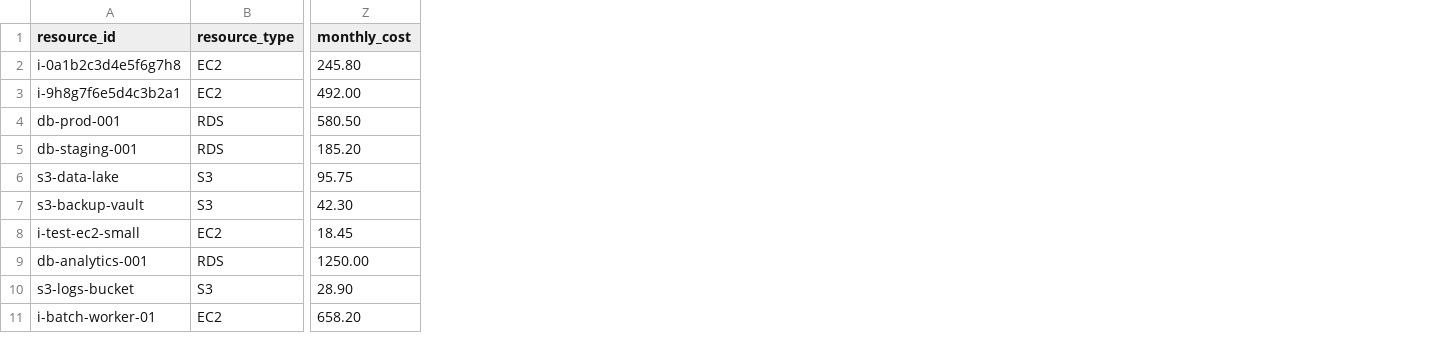
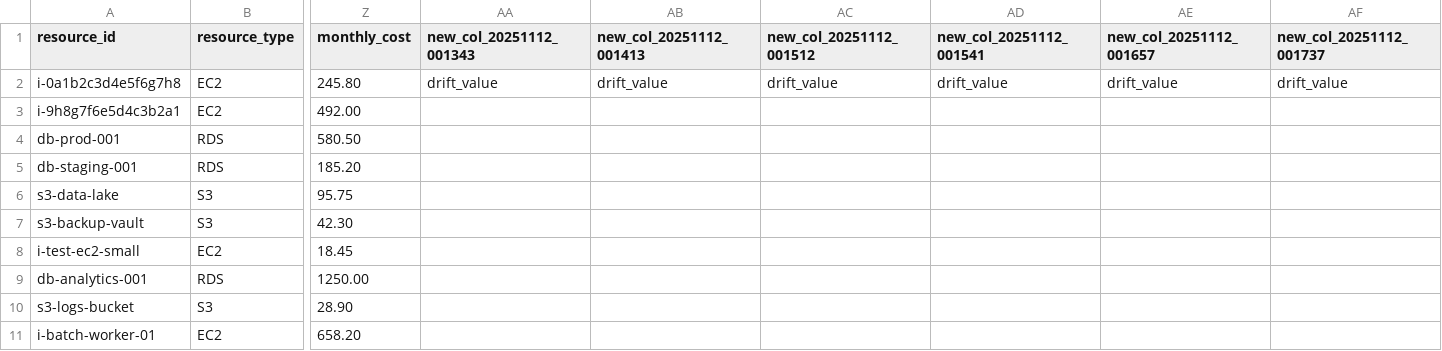
Before and after one commit to ilyacantor/autonomos-platform, a CSV file: mock_sources/aws_resources_filesource.csv, drawn as a sheet; only a part is shown, gaps mark what is left out; the diff names each change by its address in the sheet, - before the commit and + after, or states it on an @@ line.

```diff
--- a/mock_sources/aws_resources_filesource.csv
+++ b/mock_sources/aws_resources_filesource.csv
+column AA (new_col_20251112_001343), row 2: drift_value
+column AB (new_col_20251112_001413), row 2: drift_value
+column AC (new_col_20251112_001512), row 2: drift_value
+column AD (new_col_20251112_001541), row 2: drift_value
+column AE (new_col_20251112_001657), row 2: drift_value
+column AF (new_col_20251112_001737), row 2: drift_value
```
Also changed, not shown: 2 other files.
